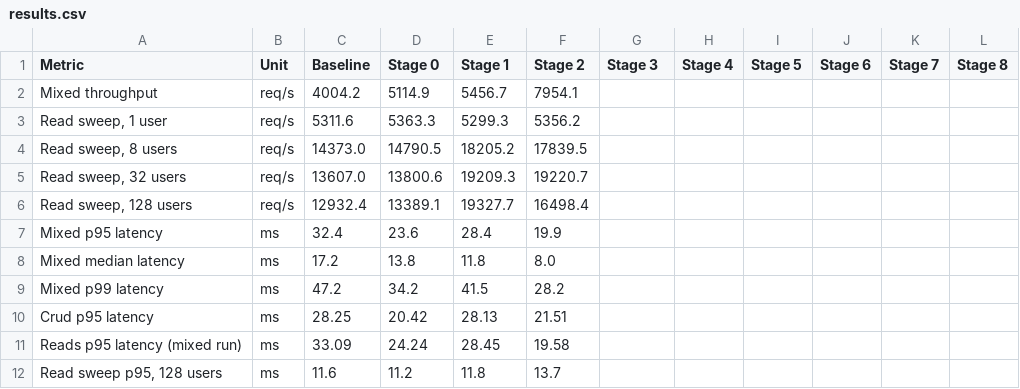
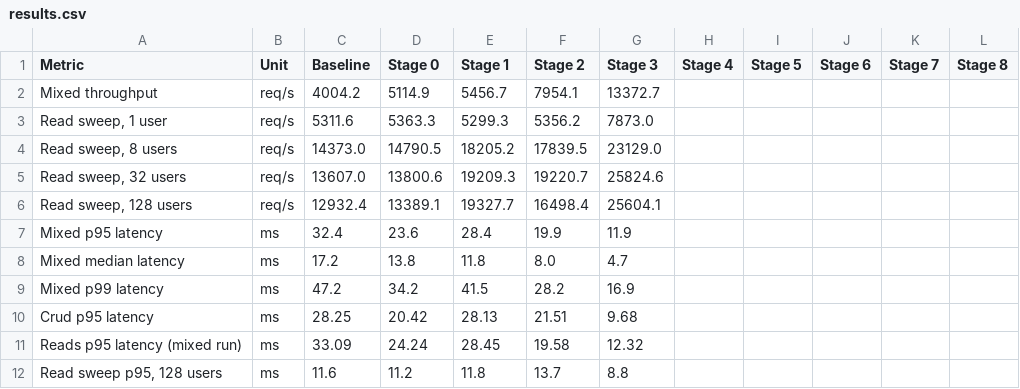
Before and after one commit to dr3mro/Valhalla-server, a CSV file: docs/perf/results.csv, drawn as a sheet.

Commit message:
Parameterize every query and retire the SQL-injection detector
- single getSql*Statement(pqxx::params&) API; values bound via Binder
- keeprbase session queries, password lookup, exists checks bound
- Search filter/order_by restricted to plain identifiers
- detector sources and tests archived to archive/sqlinjectiondetector/
- tests, docs and plan updated; stage 3 perf results added

```diff
--- a/docs/perf/results.csv
+++ b/docs/perf/results.csv
@@ -1,12 +1,12 @@
 Metric,Unit,Baseline,Stage 0,Stage 1,Stage 2,Stage 3,Stage 4,Stage 5,Stage 6,Stage 7,Stage 8
-Mixed throughput,req/s,4004.2,5114.9,5456.7,7954.1,,,,,,
-"Read sweep, 1 user",req/s,5311.6,5363.3,5299.3,5356.2,,,,,,
-"Read sweep, 8 users",req/s,14373.0,14790.5,18205.2,17839.5,,,,,,
-"Read sweep, 32 users",req/s,13607.0,13800.6,19209.3,19220.7,,,,,,
-"Read sweep, 128 users",req/s,12932.4,13389.1,19327.7,16498.4,,,,,,
-Mixed p95 latency,ms,32.4,23.6,28.4,19.9,,,,,,
-Mixed median latency,ms,17.2,13.8,11.8,8.0,,,,,,
-Mixed p99 latency,ms,47.2,34.2,41.5,28.2,,,,,,
-Crud p95 latency,ms,28.25,20.42,28.13,21.51,,,,,,
-Reads p95 latency (mixed run),ms,33.09,24.24,28.45,19.58,,,,,,
-"Read sweep p95, 128 users",ms,11.6,11.2,11.8,13.7,,,,,,
+Mixed throughput,req/s,4004.2,5114.9,5456.7,7954.1,13372.7,,,,,
+"Read sweep, 1 user",req/s,5311.6,5363.3,5299.3,5356.2,7873.0,,,,,
+"Read sweep, 8 users",req/s,14373.0,14790.5,18205.2,17839.5,23129.0,,,,,
+"Read sweep, 32 users",req/s,13607.0,13800.6,19209.3,19220.7,25824.6,,,,,
+"Read sweep, 128 users",req/s,12932.4,13389.1,19327.7,16498.4,25604.1,,,,,
+Mixed p95 latency,ms,32.4,23.6,28.4,19.9,11.9,,,,,
+Mixed median latency,ms,17.2,13.8,11.8,8.0,4.7,,,,,
+Mixed p99 latency,ms,47.2,34.2,41.5,28.2,16.9,,,,,
+Crud p95 latency,ms,28.25,20.42,28.13,21.51,9.68,,,,,
+Reads p95 latency (mixed run),ms,33.09,24.24,28.45,19.58,12.32,,,,,
+"Read sweep p95, 128 users",ms,11.6,11.2,11.8,13.7,8.8,,,,,
```
Also changed, not shown: 46 other files.
